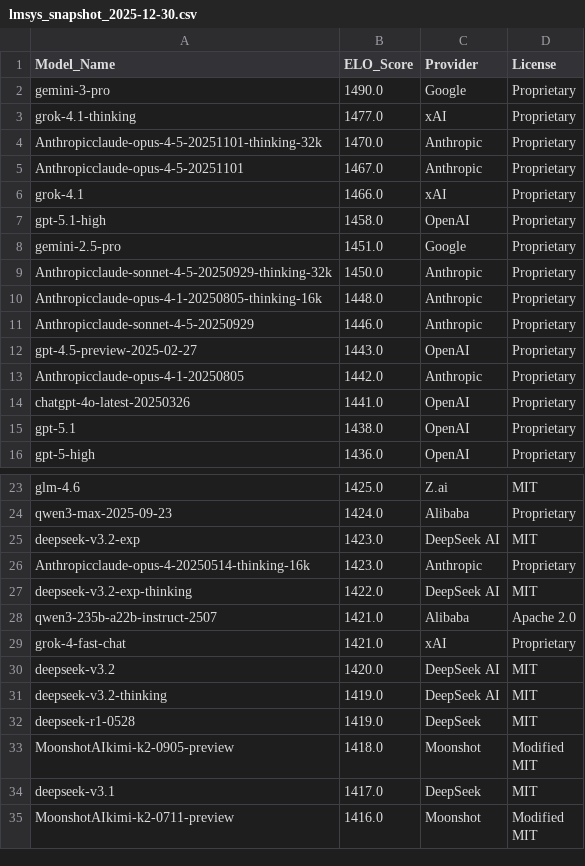
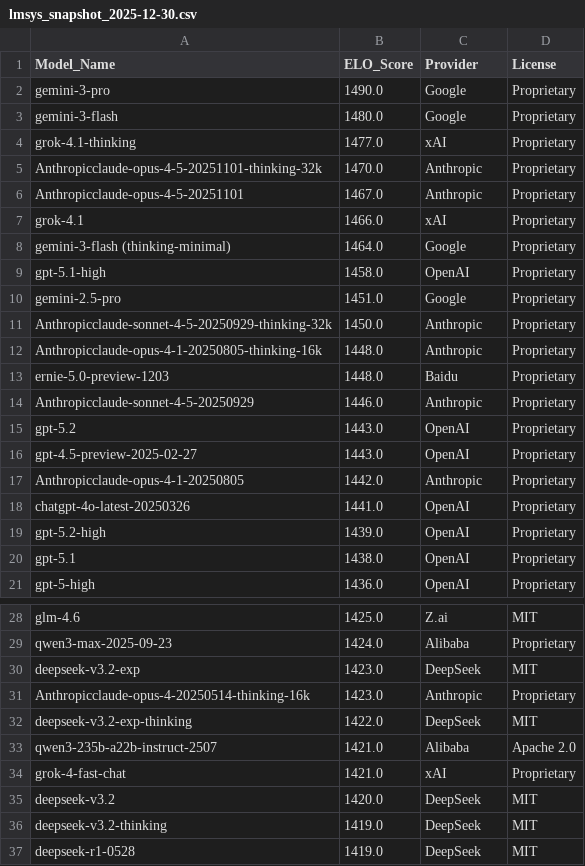
Before and after one commit to kevin-ki/kevin-ki.github.io, a CSV file: data/lmsys_snapshot_2025-12-30.csv, drawn as a sheet; only a part is shown, gaps mark what is left out; the shorter side is filled out with more unchanged rows; the diff covers the shown part only.

```diff
--- a/data/lmsys_snapshot_2025-12-30.csv
+++ b/data/lmsys_snapshot_2025-12-30.csv
@@ -2,2 +2,3 @@ Model_Name,ELO_Score,Provider,License
 gemini-3-pro,1490.0,Google,Proprietary
+gemini-3-flash,1480.0,Google,Proprietary
 grok-4.1-thinking,1477.0,xAI,Proprietary
@@ -6,2 +7,3 @@ Anthropicclaude-opus-4-5-20251101,1467.0,Anthropic,Proprietary
 grok-4.1,1466.0,xAI,Proprietary
+gemini-3-flash (thinking-minimal),1464.0,Google,Proprietary
 gpt-5.1-high,1458.0,OpenAI,Proprietary
@@ -10,3 +12,5 @@ Anthropicclaude-sonnet-4-5-20250929-thinking-32k,1450.0,Anthropic,Proprietary
 Anthropicclaude-opus-4-1-20250805-thinking-16k,1448.0,Anthropic,Proprietary
+ernie-5.0-preview-1203,1448.0,Baidu,Proprietary
 Anthropicclaude-sonnet-4-5-20250929,1446.0,Anthropic,Proprietary
+gpt-5.2,1443.0,OpenAI,Proprietary
 gpt-4.5-preview-2025-02-27,1443.0,OpenAI,Proprietary
@@ -14,2 +18,3 @@ Anthropicclaude-opus-4-1-20250805,1442.0,Anthropic,Proprietary
 chatgpt-4o-latest-20250326,1441.0,OpenAI,Proprietary
+gpt-5.2-high,1439.0,OpenAI,Proprietary
 gpt-5.1,1438.0,OpenAI,Proprietary
@@ -24,9 +29,9 @@ glm-4.6,1425.0,Z.ai,MIT
 qwen3-max-2025-09-23,1424.0,Alibaba,Proprietary
-deepseek-v3.2-exp,1423.0,DeepSeek AI,MIT
+deepseek-v3.2-exp,1423.0,DeepSeek,MIT
 Anthropicclaude-opus-4-20250514-thinking-16k,1423.0,Anthropic,Proprietary
-deepseek-v3.2-exp-thinking,1422.0,DeepSeek AI,MIT
+deepseek-v3.2-exp-thinking,1422.0,DeepSeek,MIT
 qwen3-235b-a22b-instruct-2507,1421.0,Alibaba,Apache 2.0
 grok-4-fast-chat,1421.0,xAI,Proprietary
-deepseek-v3.2,1420.0,DeepSeek AI,MIT
-deepseek-v3.2-thinking,1419.0,DeepSeek AI,MIT
+deepseek-v3.2,1420.0,DeepSeek,MIT
+deepseek-v3.2-thinking,1419.0,DeepSeek,MIT
 deepseek-r1-0528,1419.0,DeepSeek,MIT
```
Also changed, not shown: 2 added rows and 4 edited cells elsewhere in this file, 1 other file.
